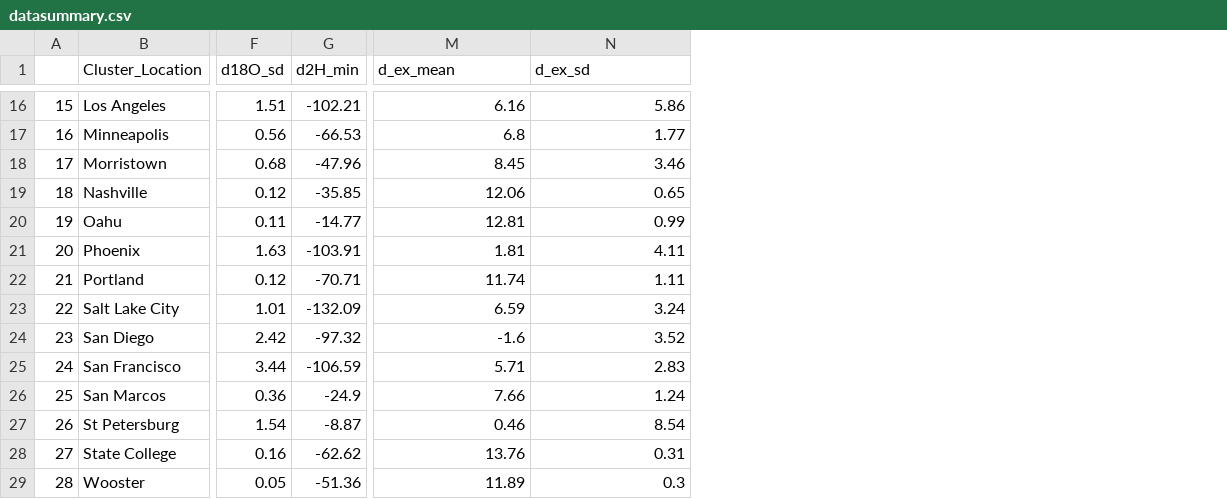
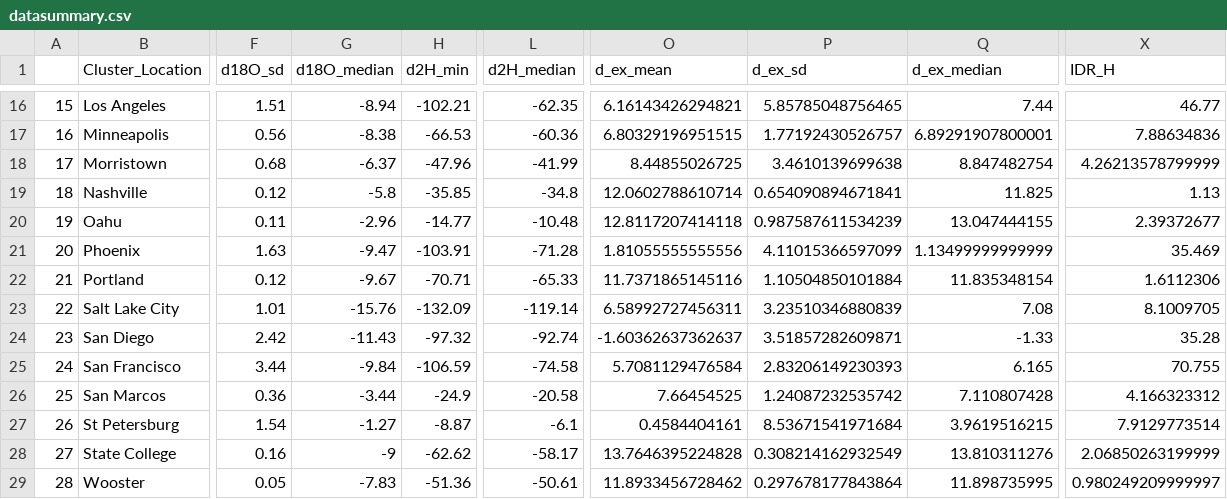
Before and after one commit to SPATIAL-Lab/CityWater, a CSV file: data/datasummary.csv, drawn as a sheet; only a part is shown, gaps mark what is left out; addresses are those after the commit; the diff covers the shown part only; the diff names each change by its address in the sheet, - before the commit and + after, or states it on an @@ line.

```diff
--- a/data/datasummary.csv
+++ b/data/datasummary.csv
+column G (d18O_median), rows 16-29: -8.94 | -8.38 | -6.37 | -5.8 | -2.96 | -9.47 | -9.67 | -15.76 | -11.43 | -9.84 | -3.44 | -1.27 | -9 | -7.83
+column L (d2H_median), rows 16-29: -62.35 | -60.36 | -41.99 | -34.8 | -10.48 | -71.28 | -65.33 | -119.14 | -92.74 | -74.58 | -20.58 | -6.1 | -58.17 | -50.61
+column Q (d_ex_median), rows 16-29: 7.44 | 6.89291907800001 | 8.847482754 | 11.825 | 13.047444155 | 1.13499999999999 | 11.835348154 | 7.08 | -1.33 | 6.165 | 7.110807428 | 3.9619516215 | 13.810311276 | 11.898735995
+column X (IDR_H), rows 16-29: 46.77 | 7.88634836 | 4.26213578799999 | 1.13 | 2.39372677 | 35.469 | 1.6112306 | 8.1009705 | 35.28 | 70.755 | 4.166323312 | 7.9129773514 | 2.06850263199999 | 0.980249209999997
-O16 (d_ex_mean): 6.16
+O16 (d_ex_mean): 6.16143426294821
-P16 (d_ex_sd): 5.86
+P16 (d_ex_sd): 5.85785048756465
-O17 (d_ex_mean): 6.8
+O17 (d_ex_mean): 6.80329196951515
-P17 (d_ex_sd): 1.77
+P17 (d_ex_sd): 1.77192430526757
-O18 (d_ex_mean): 8.45
+O18 (d_ex_mean): 8.44855026725
-P18 (d_ex_sd): 3.46
+P18 (d_ex_sd): 3.4610139699638
-O19 (d_ex_mean): 12.06
+O19 (d_ex_mean): 12.0602788610714
-P19 (d_ex_sd): 0.65
+P19 (d_ex_sd): 0.654090894671841
-O20 (d_ex_mean): 12.81
+O20 (d_ex_mean): 12.8117207414118
-P20 (d_ex_sd): 0.99
+P20 (d_ex_sd): 0.987587611534239
-O21 (d_ex_mean): 1.81
+O21 (d_ex_mean): 1.81055555555556
-P21 (d_ex_sd): 4.11
+P21 (d_ex_sd): 4.11015366597099
-O22 (d_ex_mean): 11.74
+O22 (d_ex_mean): 11.7371865145116
-P22 (d_ex_sd): 1.11
+P22 (d_ex_sd): 1.10504850101884
-O23 (d_ex_mean): 6.59
+O23 (d_ex_mean): 6.58992727456311
-P23 (d_ex_sd): 3.24
+P23 (d_ex_sd): 3.23510346880839
-O24 (d_ex_mean): -1.6
+O24 (d_ex_mean): -1.60362637362637
-P24 (d_ex_sd): 3.52
+P24 (d_ex_sd): 3.51857282609871
-O25 (d_ex_mean): 5.71
+O25 (d_ex_mean): 5.7081129476584
-P25 (d_ex_sd): 2.83
+P25 (d_ex_sd): 2.83206149230393
-O26 (d_ex_mean): 7.66
+O26 (d_ex_mean): 7.66454525
-P26 (d_ex_sd): 1.24
+P26 (d_ex_sd): 1.24087232535742
-O27 (d_ex_mean): 0.46
+O27 (d_ex_mean): 0.4584404161
-P27 (d_ex_sd): 8.54
+P27 (d_ex_sd): 8.53671541971684
-O28 (d_ex_mean): 13.76
+O28 (d_ex_mean): 13.7646395224828
-P28 (d_ex_sd): 0.31
+P28 (d_ex_sd): 0.308214162932549
-O29 (d_ex_mean): 11.89
+O29 (d_ex_mean): 11.8933456728462
-P29 (d_ex_sd): 0.3
+P29 (d_ex_sd): 0.297678177843864
```
Also changed, not shown: 28 edited cells elsewhere in this file, 9 other files.
